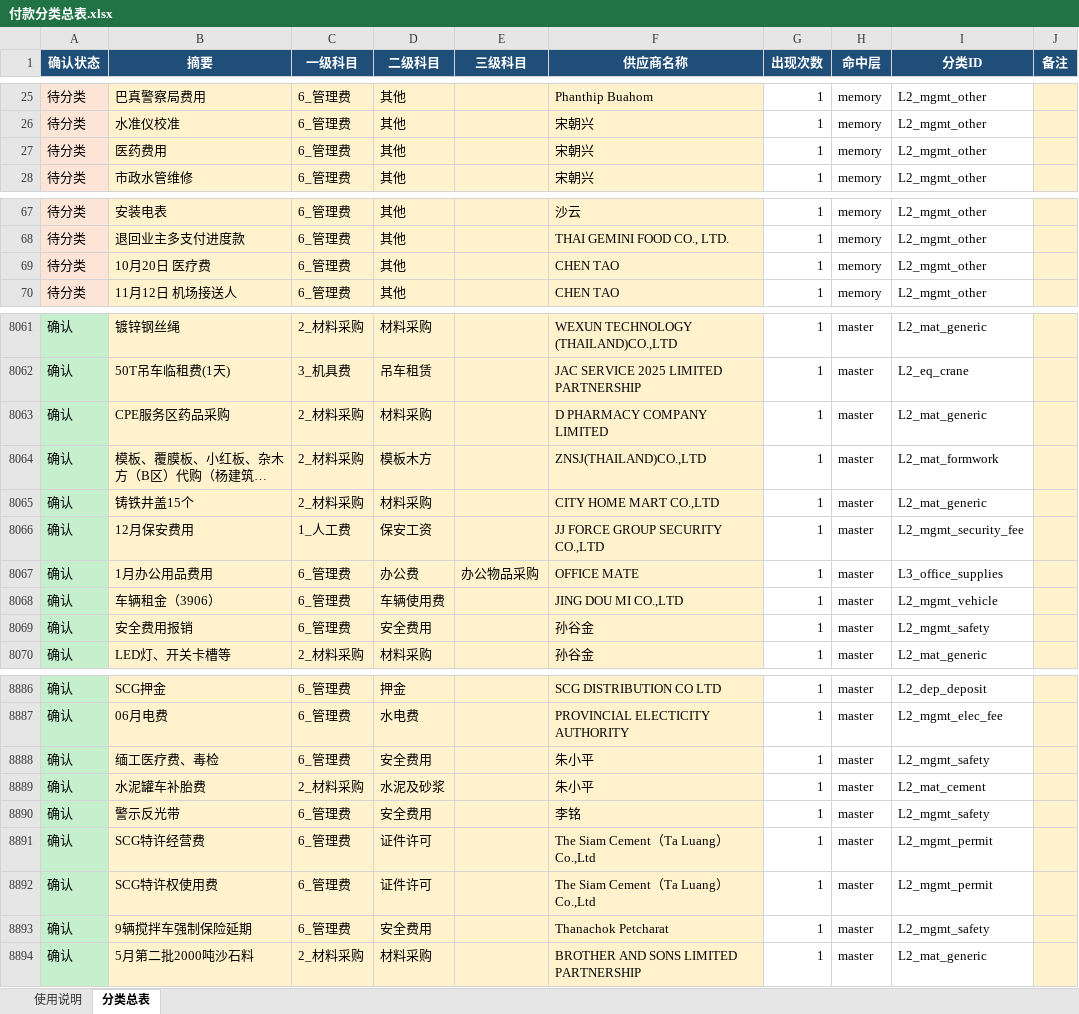
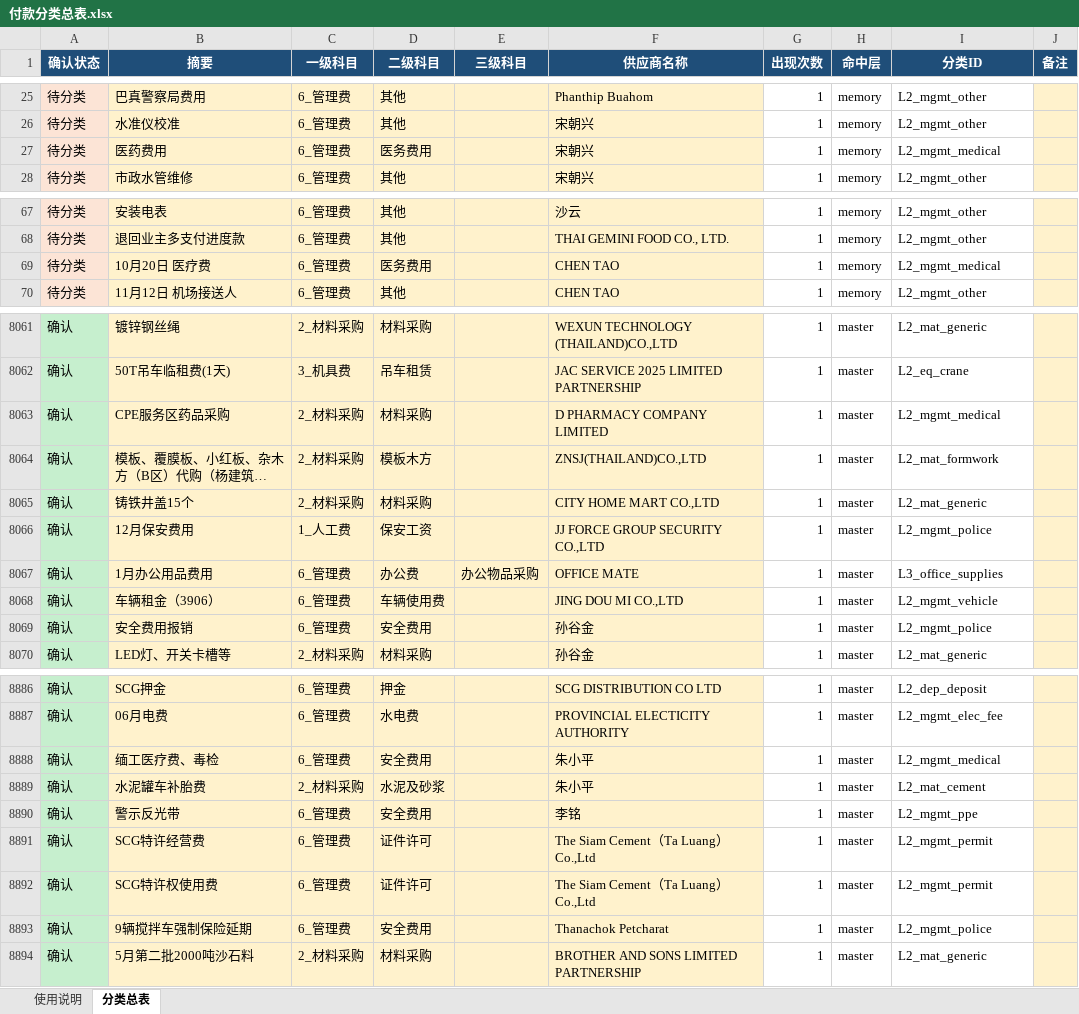
Before and after one commit to yeelvus/cost-analyzer, an Excel workbook: 12_财务数据/财务付款数据/learn_classify/data/付款分类总表.xlsx, sheet 分类总表, drawn as a sheet; only a part is shown, gaps mark what is left out; long unchanged cells end in …; values as stored, in another font and other column widths than the file's, no borders; the diff covers the shown part only; the diff names each change by its address in the sheet, - before the commit and + after, or states it on an @@ line.

```diff
--- a/12_财务数据/财务付款数据/learn_classify/data/付款分类总表.xlsx (sheet 分类总表)
+++ b/12_财务数据/财务付款数据/learn_classify/data/付款分类总表.xlsx (sheet 分类总表)
-D27 (二级科目): 其他
+D27 (二级科目): 医务费用
-I27 (分类ID): L2_mgmt_other
+I27 (分类ID): L2_mgmt_medical
-D69 (二级科目): 其他
+D69 (二级科目): 医务费用
-I69 (分类ID): L2_mgmt_other
+I69 (分类ID): L2_mgmt_medical
-I8063 (分类ID): L2_mat_generic
+I8063 (分类ID): L2_mgmt_medical
-I8066 (分类ID): L2_mgmt_security_fee
+I8066 (分类ID): L2_mgmt_police
-I8069 (分类ID): L2_mgmt_safety
+I8069 (分类ID): L2_mgmt_police
-I8888 (分类ID): L2_mgmt_safety
+I8888 (分类ID): L2_mgmt_medical
-I8890 (分类ID): L2_mgmt_safety
+I8890 (分类ID): L2_mgmt_ppe
-I8893 (分类ID): L2_mgmt_safety
+I8893 (分类ID): L2_mgmt_police
```
Also changed, not shown: 213 edited cells elsewhere in this sheet, 16 other files.
